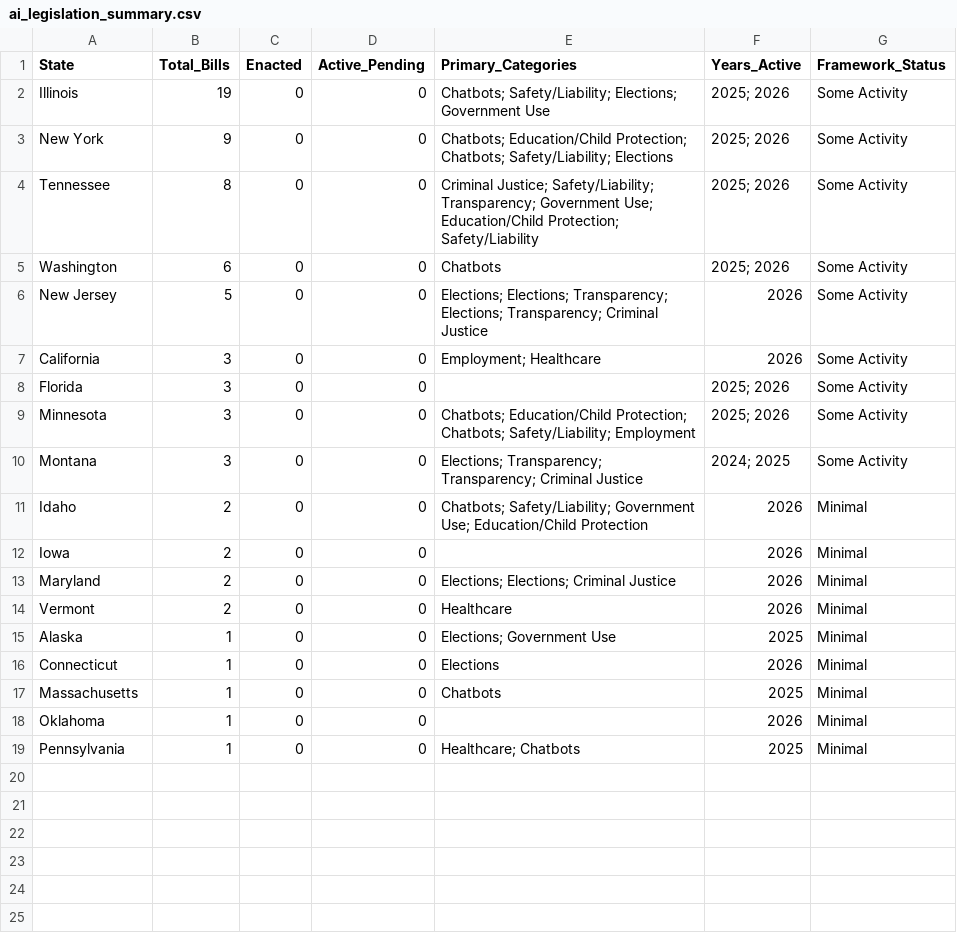
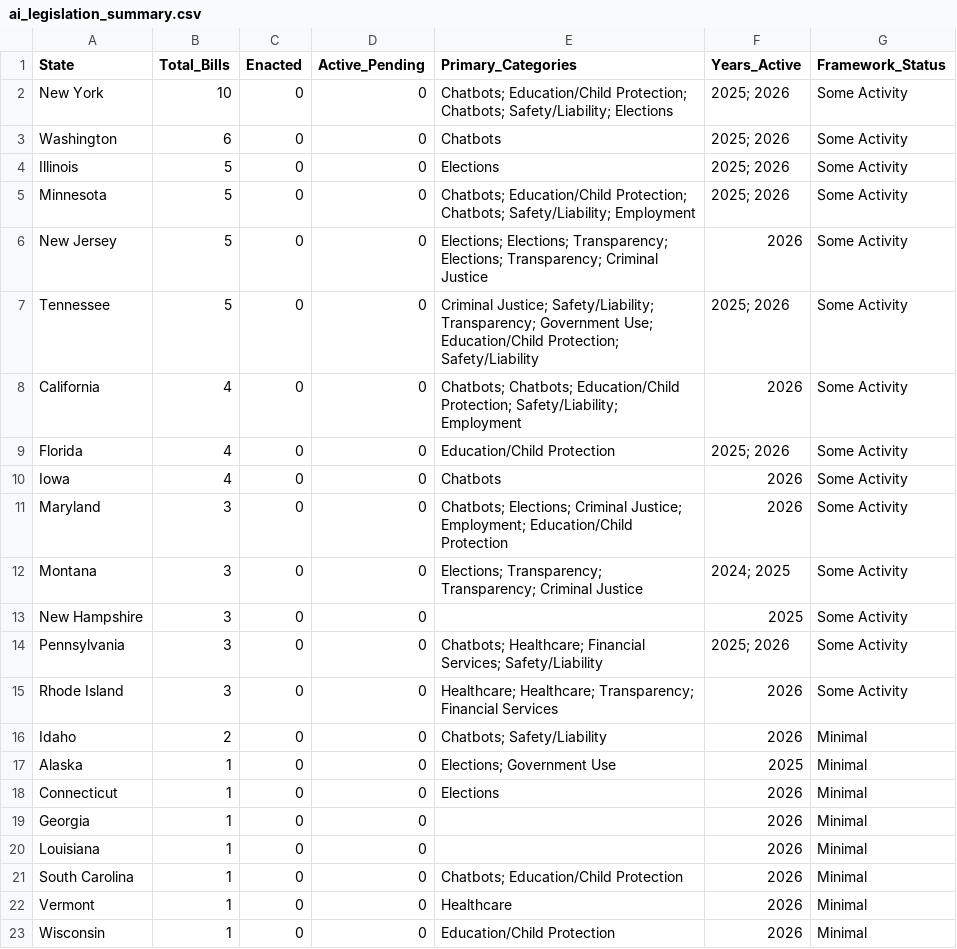
Before and after one commit to nikzei/state-ai-legislation-tracker, a CSV file: data/ai_legislation_summary.csv, drawn as a sheet.

```diff
--- a/data/ai_legislation_summary.csv
+++ b/data/ai_legislation_summary.csv
@@ -1,19 +1,23 @@
 State,Total_Bills,Enacted,Active_Pending,Primary_Categories,Years_Active,Framework_Status
-Illinois,19,0,0,Chatbots; Safety/Liability; Elections; Government Use,2025; 2026,Some Activity
-New York,9,0,0,Chatbots; Education/Child Protection; Chatbots; Safety/Liability; Elections,2025; 2026,Some Activity
-Tennessee,8,0,0,Criminal Justice; Safety/Liability; Transparency; Government Use; Education/Child Protection; Safety/Liability,2025; 2026,Some Activity
+New York,10,0,0,Chatbots; Education/Child Protection; Chatbots; Safety/Liability; Elections,2025; 2026,Some Activity
 Washington,6,0,0,Chatbots,2025; 2026,Some Activity
+Illinois,5,0,0,Elections,2025; 2026,Some Activity
+Minnesota,5,0,0,Chatbots; Education/Child Protection; Chatbots; Safety/Liability; Employment,2025; 2026,Some Activity
 New Jersey,5,0,0,Elections; Elections; Transparency; Elections; Transparency; Criminal Justice,2026,Some Activity
-California,3,0,0,Employment; Healthcare,2026,Some Activity
-Florida,3,0,0,,2025; 2026,Some Activity
-Minnesota,3,0,0,Chatbots; Education/Child Protection; Chatbots; Safety/Liability; Employment,2025; 2026,Some Activity
+Tennessee,5,0,0,Criminal Justice; Safety/Liability; Transparency; Government Use; Education/Child Protection; Safety/Liability,2025; 2026,Some Activity
+California,4,0,0,Chatbots; Chatbots; Education/Child Protection; Safety/Liability; Employment,2026,Some Activity
+Florida,4,0,0,Education/Child Protection,2025; 2026,Some Activity
+Iowa,4,0,0,Chatbots,2026,Some Activity
+Maryland,3,0,0,Chatbots; Elections; Criminal Justice; Employment; Education/Child Protection,2026,Some Activity
 Montana,3,0,0,Elections; Transparency; Transparency; Criminal Justice,2024; 2025,Some Activity
-Idaho,2,0,0,Chatbots; Safety/Liability; Government Use; Education/Child Protection,2026,Minimal
-Iowa,2,0,0,,2026,Minimal
-Maryland,2,0,0,Elections; Elections; Criminal Justice,2026,Minimal
-Vermont,2,0,0,Healthcare,2026,Minimal
+New Hampshire,3,0,0,,2025,Some Activity
+Pennsylvania,3,0,0,Chatbots; Healthcare; Financial Services; Safety/Liability,2025; 2026,Some Activity
+Rhode Island,3,0,0,Healthcare; Healthcare; Transparency; Financial Services,2026,Some Activity
+Idaho,2,0,0,Chatbots; Safety/Liability,2026,Minimal
 Alaska,1,0,0,Elections; Government Use,2025,Minimal
 Connecticut,1,0,0,Elections,2026,Minimal
-Massachusetts,1,0,0,Chatbots,2025,Minimal
-Oklahoma,1,0,0,,2026,Minimal
-Pennsylvania,1,0,0,Healthcare; Chatbots,2025,Minimal
+Georgia,1,0,0,,2026,Minimal
+Louisiana,1,0,0,,2026,Minimal
+South Carolina,1,0,0,Chatbots; Education/Child Protection,2026,Minimal
+Vermont,1,0,0,Healthcare,2026,Minimal
+Wisconsin,1,0,0,Education/Child Protection,2026,Minimal
```
Also changed, not shown: data/ai_legislation_bills.csv.
